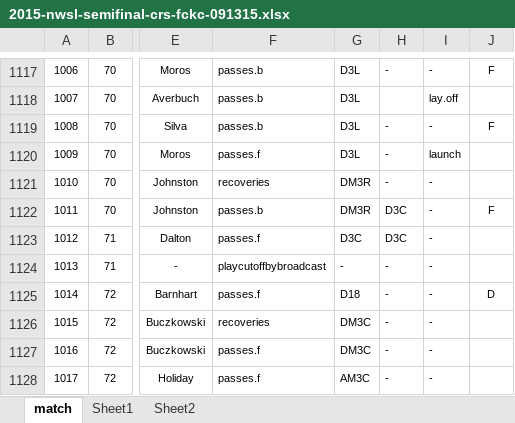
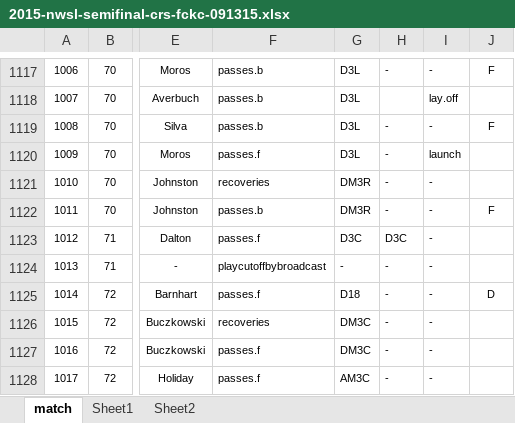
Before and after one commit to alfredomartinezjr/wosostats, an Excel workbook: nwsl-2015/2015-nwsl-semifinal-crs-fckc-091315.xlsx, sheet match, drawn as a sheet; only a part is shown, gaps mark what is left out; values as stored, in another font and other column widths than the file's, no borders; conditional formats not drawn; the diff names each change by its address in the sheet, - before the commit and + after, or states it on an @@ line.

Commit message:
Corrections to raw Excel file

```diff
--- a/nwsl-2015/2015-nwsl-semifinal-crs-fckc-091315.xlsx (sheet match)
+++ b/nwsl-2015/2015-nwsl-semifinal-crs-fckc-091315.xlsx (sheet match)
-H1122: D3C
+H1122: -
```
